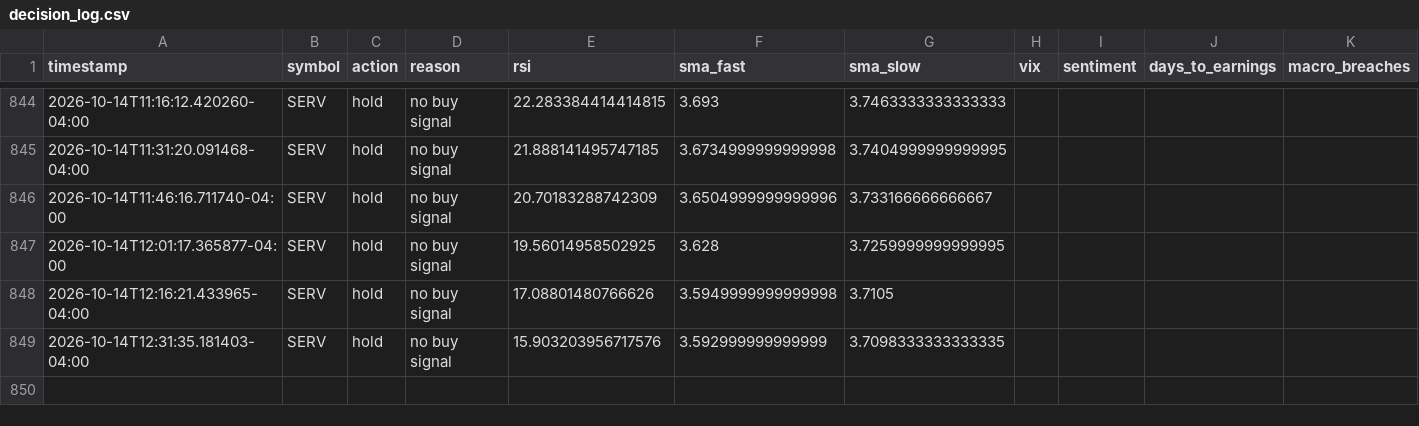
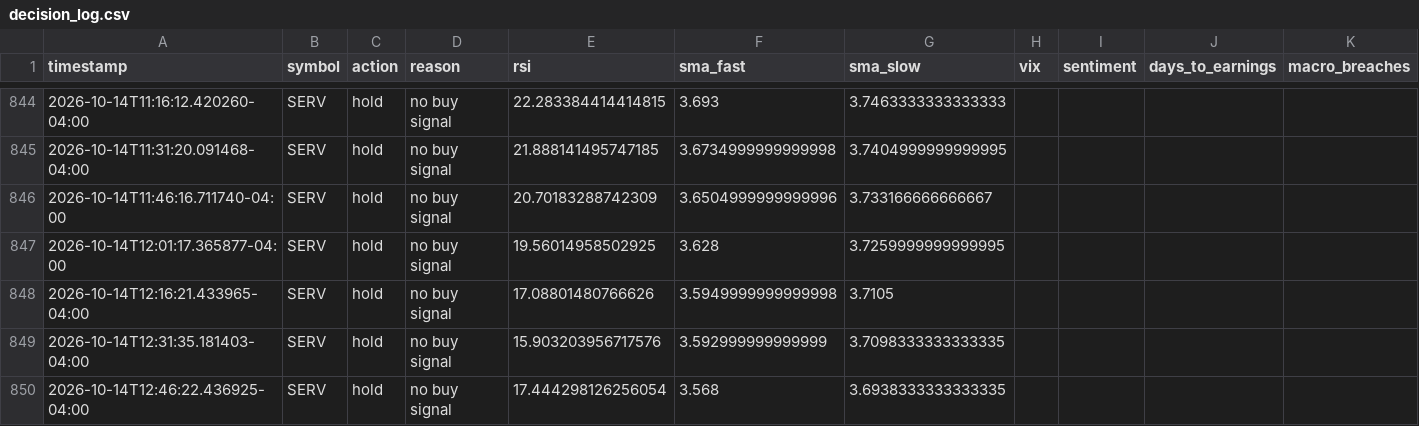
Before and after one commit to SinbadTheExplorer/graywind, a CSV file: state/decision_log.csv, drawn as a sheet; only a part is shown, gaps mark what is left out; rows hold the shown columns only; the diff names each change by its address in the sheet, - before the commit and + after, or states it on an @@ line.

```diff
--- a/state/decision_log.csv
+++ b/state/decision_log.csv
+row 850: 2026-10-14T12:46:22.436925-04:00 | SERV | hold | no buy signal | 17.444298126256054 | 3.568 | 3.6938333333333335
```
Also changed, not shown: dashboard-data/equity_curve.csv, dashboard-data/status.csv, 1 other file.
